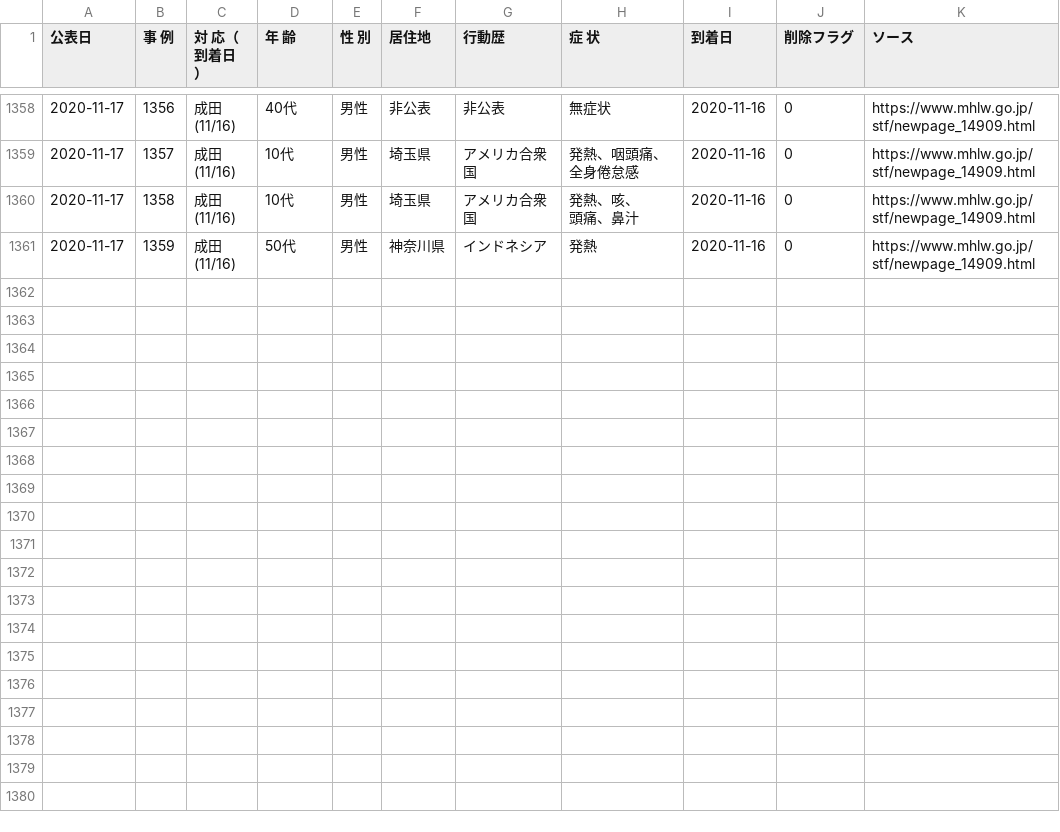
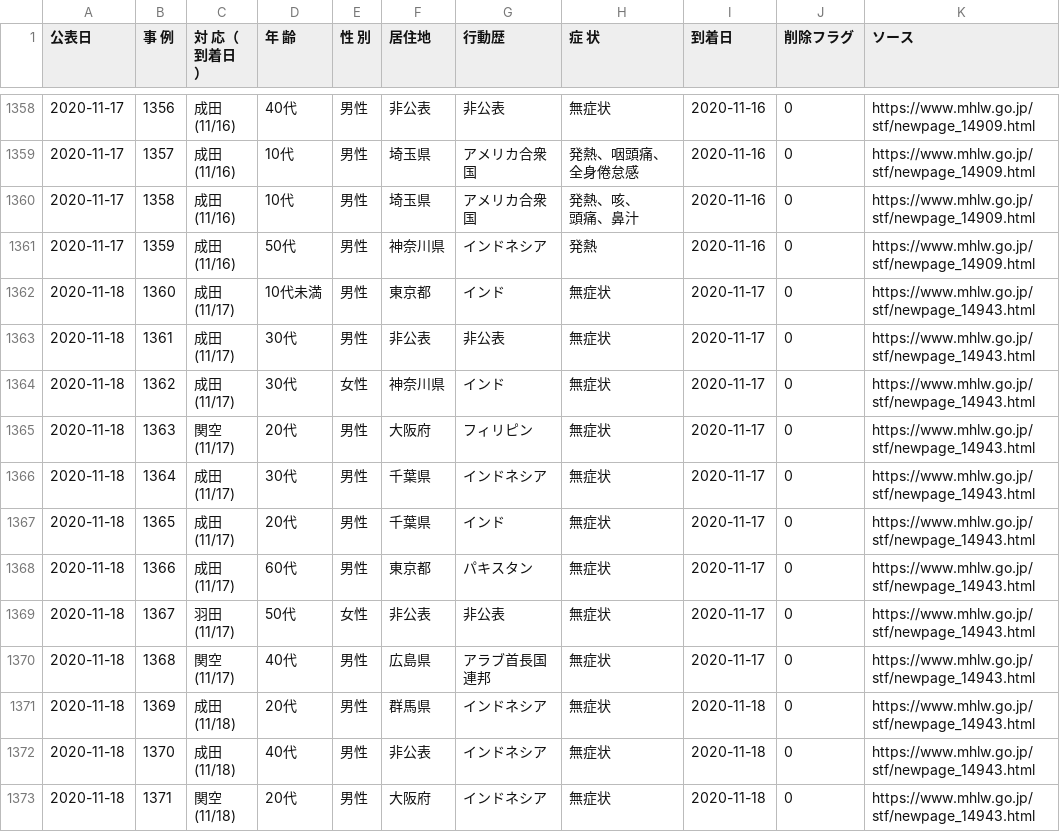
Before and after one commit to CalicoKater/covid-19, a CSV file: airport_quarantine_detail.csv, drawn as a sheet; only a part is shown, gaps mark what is left out.

Commit message:
airport update

```diff
--- a/airport_quarantine_detail.csv
+++ b/airport_quarantine_detail.csv
@@ -2703 +2703,25 @@
 (11/16)","50代","男性","神奈川県","インドネシア","発熱",2020-11-16,0,https://www.mhlw.go.jp/stf/newpage_14909.html
+2020-11-18,1360,"成田
+(11/17)","10代未満","男性","東京都","インド","無症状",2020-11-17,0,https://www.mhlw.go.jp/stf/newpage_14943.html
+2020-11-18,1361,"成田
+(11/17)","30代","男性","非公表","非公表","無症状",2020-11-17,0,https://www.mhlw.go.jp/stf/newpage_14943.html
+2020-11-18,1362,"成田
+(11/17)","30代","女性","神奈川県","インド","無症状",2020-11-17,0,https://www.mhlw.go.jp/stf/newpage_14943.html
+2020-11-18,1363,"関空
+(11/17)","20代","男性","大阪府","フィリピン","無症状",2020-11-17,0,https://www.mhlw.go.jp/stf/newpage_14943.html
+2020-11-18,1364,"成田
+(11/17)","30代","男性","千葉県","インドネシア","無症状",2020-11-17,0,https://www.mhlw.go.jp/stf/newpage_14943.html
+2020-11-18,1365,"成田
+(11/17)","20代","男性","千葉県","インド","無症状",2020-11-17,0,https://www.mhlw.go.jp/stf/newpage_14943.html
+2020-11-18,1366,"成田
+(11/17)","60代","男性","東京都","パキスタン","無症状",2020-11-17,0,https://www.mhlw.go.jp/stf/newpage_14943.html
+2020-11-18,1367,"羽田
+(11/17)","50代","女性","非公表","非公表","無症状",2020-11-17,0,https://www.mhlw.go.jp/stf/newpage_14943.html
+2020-11-18,1368,"関空
+(11/17)","40代","男性","広島県","アラブ首長国連邦","無症状",2020-11-17,0,https://www.mhlw.go.jp/stf/newpage_14943.html
+2020-11-18,1369,"成田
+(11/18)","20代","男性","群馬県","インドネシア","無症状",2020-11-18,0,https://www.mhlw.go.jp/stf/newpage_14943.html
+2020-11-18,1370,"成田
+(11/18)","40代","男性","非公表","インドネシア","無症状",2020-11-18,0,https://www.mhlw.go.jp/stf/newpage_14943.html
+2020-11-18,1371,"関空
+(11/18)","20代","男性","大阪府","インドネシア","無症状",2020-11-18,0,https://www.mhlw.go.jp/stf/newpage_14943.html
```
Also changed, not shown: airport_pcr_test_daily.csv, airport_quarantine.csv, 7 other files.
